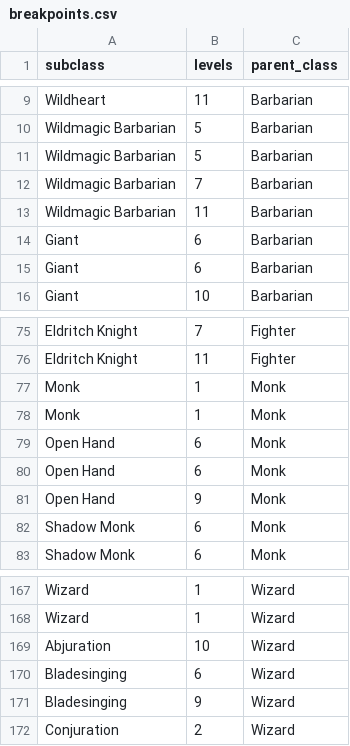
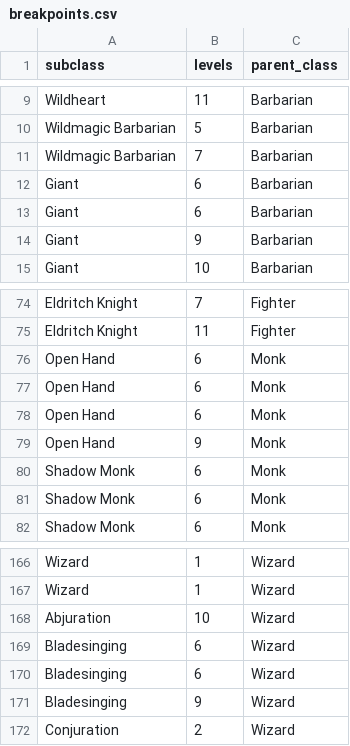
Before and after one commit to jokaah/bg3_random_build, a CSV file: breakpoints.csv, drawn as a sheet; only a part is shown, gaps mark what is left out; removed rows and columns are numbered as before the commit, all else as after; the diff names each change by its address in the sheet, - before the commit and + after, or states it on an @@ line.

Commit message:
Update breakpoints.csv

```diff
--- a/breakpoints.csv
+++ b/breakpoints.csv
-row 11: Wildmagic Barbarian | 5 | Barbarian
-row 13: Wildmagic Barbarian | 11 | Barbarian
+row 14: Giant | 9 | Barbarian
-row 77: Monk | 1 | Monk
-row 78: Monk | 1 | Monk
+row 76: Open Hand | 6 | Monk
+row 80: Shadow Monk | 6 | Monk
+row 169: Bladesinging | 6 | Wizard
```
